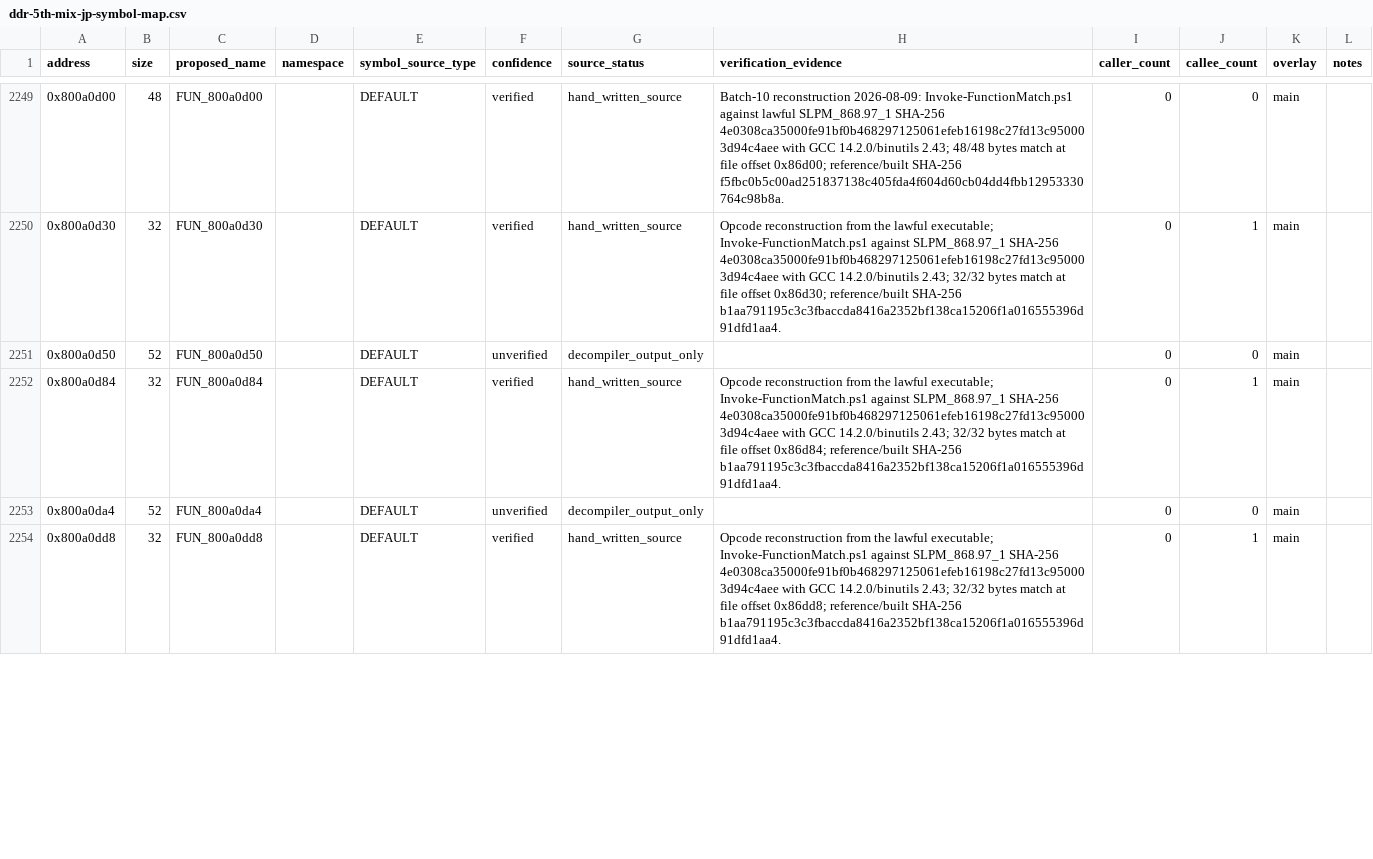
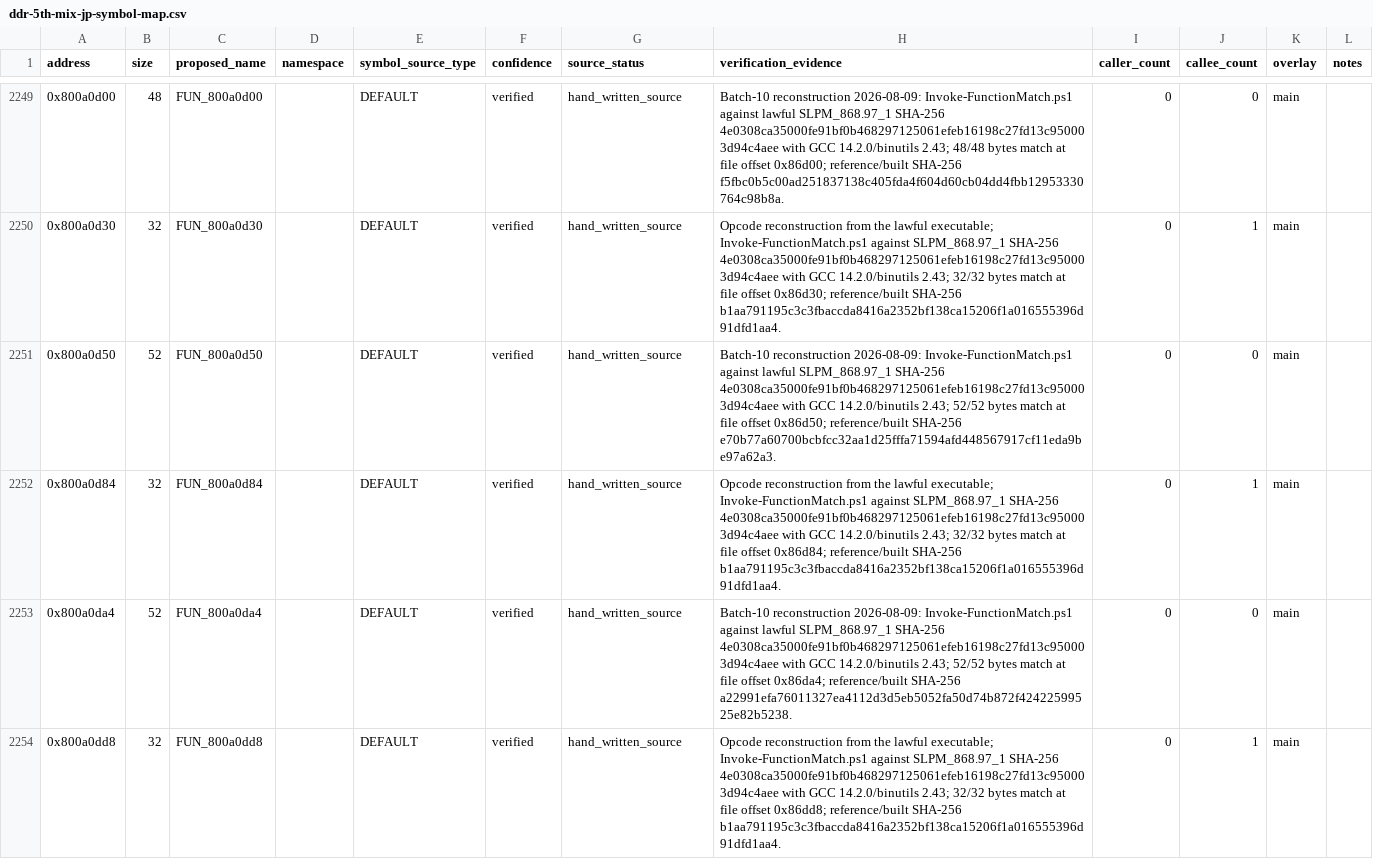
Before and after one commit to RieLoveChan/RiePS1, a CSV file: docs/games/ddr-5th-mix-jp-symbol-map.csv, drawn as a sheet; only a part is shown, gaps mark what is left out; the diff covers the shown part only.

Commit message:
Match DDR5 initialization helpers

```diff
--- a/docs/games/ddr-5th-mix-jp-symbol-map.csv
+++ b/docs/games/ddr-5th-mix-jp-symbol-map.csv
@@ -2250,5 +2250,5 @@ address,size,proposed_name,namespace,symbol_source_type,confidence,source_status
 0x800a0d30,32,FUN_800a0d30,,DEFAULT,verified,hand_written_source,"Opcode reconstruction from the lawful executable; Invoke-FunctionMatch.ps1 against SLPM_868.97_1 SHA-256 4e0308ca35000fe91bf0b468297125061efeb16198c27fd13c950003d94c4aee with GCC 14.2.0/binutils 2.43; 32/32 bytes match at file offset 0x86d30; reference/built SHA-256 b1aa791195c3c3fbaccda8416a2352bf138ca15206f1a016555396d91dfd1aa4.",0,1,main,
-0x800a0d50,52,FUN_800a0d50,,DEFAULT,unverified,decompiler_output_only,,0,0,main,
+0x800a0d50,52,FUN_800a0d50,,DEFAULT,verified,hand_written_source,"Batch-10 reconstruction 2026-08-09: Invoke-FunctionMatch.ps1 against lawful SLPM_868.97_1 SHA-256 4e0308ca35000fe91bf0b468297125061efeb16198c27fd13c950003d94c4aee with GCC 14.2.0/binutils 2.43; 52/52 bytes match at file offset 0x86d50; reference/built SHA-256 e70b77a60700bcbfcc32aa1d25fffa71594afd448567917cf11eda9be97a62a3.",0,0,main,
 0x800a0d84,32,FUN_800a0d84,,DEFAULT,verified,hand_written_source,"Opcode reconstruction from the lawful executable; Invoke-FunctionMatch.ps1 against SLPM_868.97_1 SHA-256 4e0308ca35000fe91bf0b468297125061efeb16198c27fd13c950003d94c4aee with GCC 14.2.0/binutils 2.43; 32/32 bytes match at file offset 0x86d84; reference/built SHA-256 b1aa791195c3c3fbaccda8416a2352bf138ca15206f1a016555396d91dfd1aa4.",0,1,main,
-0x800a0da4,52,FUN_800a0da4,,DEFAULT,unverified,decompiler_output_only,,0,0,main,
+0x800a0da4,52,FUN_800a0da4,,DEFAULT,verified,hand_written_source,"Batch-10 reconstruction 2026-08-09: Invoke-FunctionMatch.ps1 against lawful SLPM_868.97_1 SHA-256 4e0308ca35000fe91bf0b468297125061efeb16198c27fd13c950003d94c4aee with GCC 14.2.0/binutils 2.43; 52/52 bytes match at file offset 0x86da4; reference/built SHA-256 a22991efa76011327ea4112d3d5eb5052fa50d74b872f42422599525e82b5238.",0,0,main,
 0x800a0dd8,32,FUN_800a0dd8,,DEFAULT,verified,hand_written_source,"Opcode reconstruction from the lawful executable; Invoke-FunctionMatch.ps1 against SLPM_868.97_1 SHA-256 4e0308ca35000fe91bf0b468297125061efeb16198c27fd13c950003d94c4aee with GCC 14.2.0/binutils 2.43; 32/32 bytes match at file offset 0x86dd8; reference/built SHA-256 b1aa791195c3c3fbaccda8416a2352bf138ca15206f1a016555396d91dfd1aa4.",0,1,main,
```
Also changed, not shown: 12 edited cells elsewhere in this file, 3 other files.
